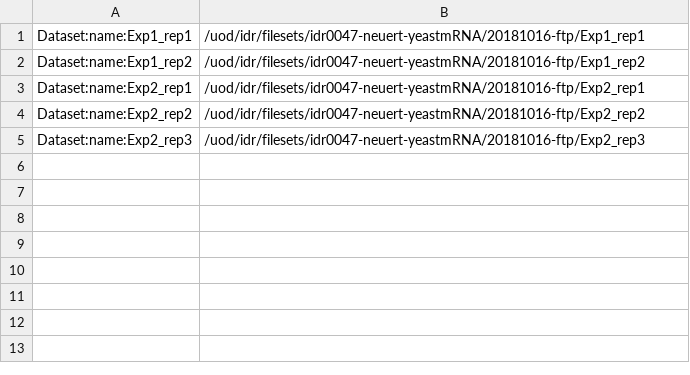
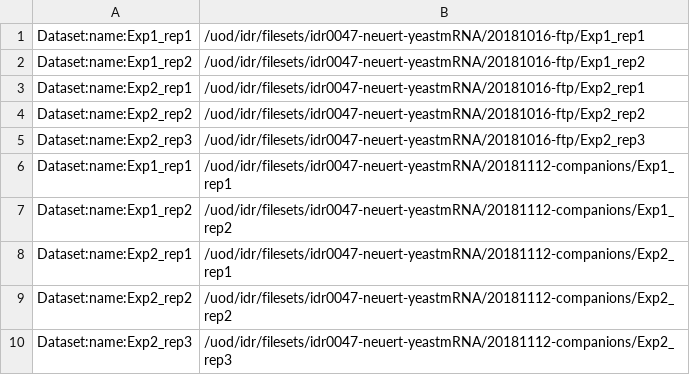
Before and after one commit to snoopycrimecop/idr0047-neuert-yeastmrna, a TSV file: experimentA/idr0047-experimentA-filePaths.tsv, drawn as a sheet.

Commit message:
Add companion folders to filePaths tsv file

```diff
--- a/experimentA/idr0047-experimentA-filePaths.tsv
+++ b/experimentA/idr0047-experimentA-filePaths.tsv
@@ -5 +5,6 @@ Dataset:name:Exp2_rep2	/uod/idr/filesets/idr0047-neuert-yeastmRNA/20181016-ftp/E
 Dataset:name:Exp2_rep3	/uod/idr/filesets/idr0047-neuert-yeastmRNA/20181016-ftp/Exp2_rep3
+Dataset:name:Exp1_rep1	/uod/idr/filesets/idr0047-neuert-yeastmRNA/20181112-companions/Exp1_rep1
+Dataset:name:Exp1_rep2	/uod/idr/filesets/idr0047-neuert-yeastmRNA/20181112-companions/Exp1_rep2
+Dataset:name:Exp2_rep1	/uod/idr/filesets/idr0047-neuert-yeastmRNA/20181112-companions/Exp2_rep1
+Dataset:name:Exp2_rep2	/uod/idr/filesets/idr0047-neuert-yeastmRNA/20181112-companions/Exp2_rep2
+Dataset:name:Exp2_rep3	/uod/idr/filesets/idr0047-neuert-yeastmRNA/20181112-companions/Exp2_rep3
```
